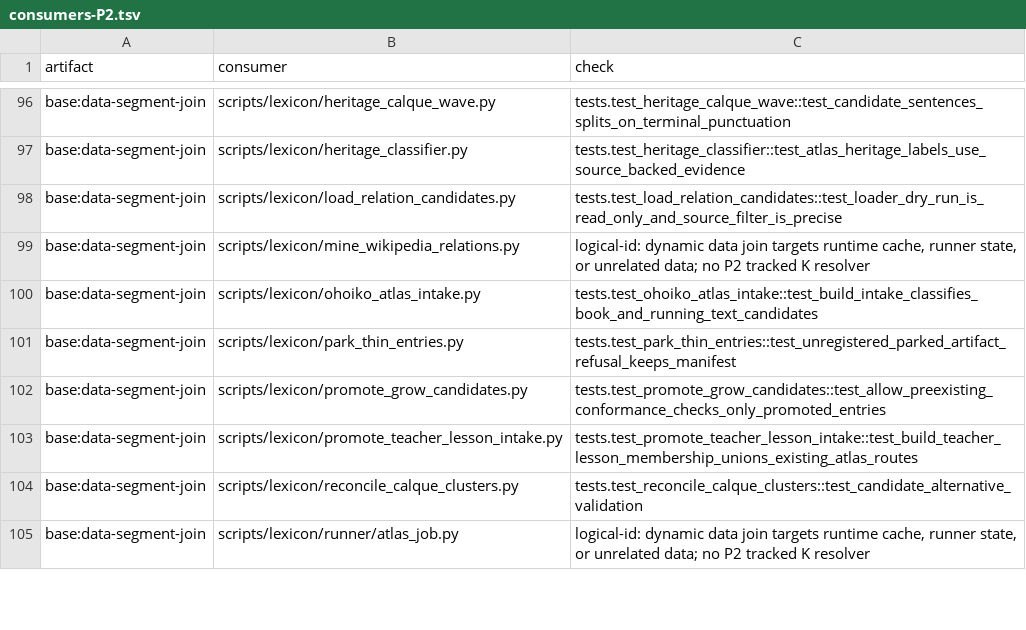
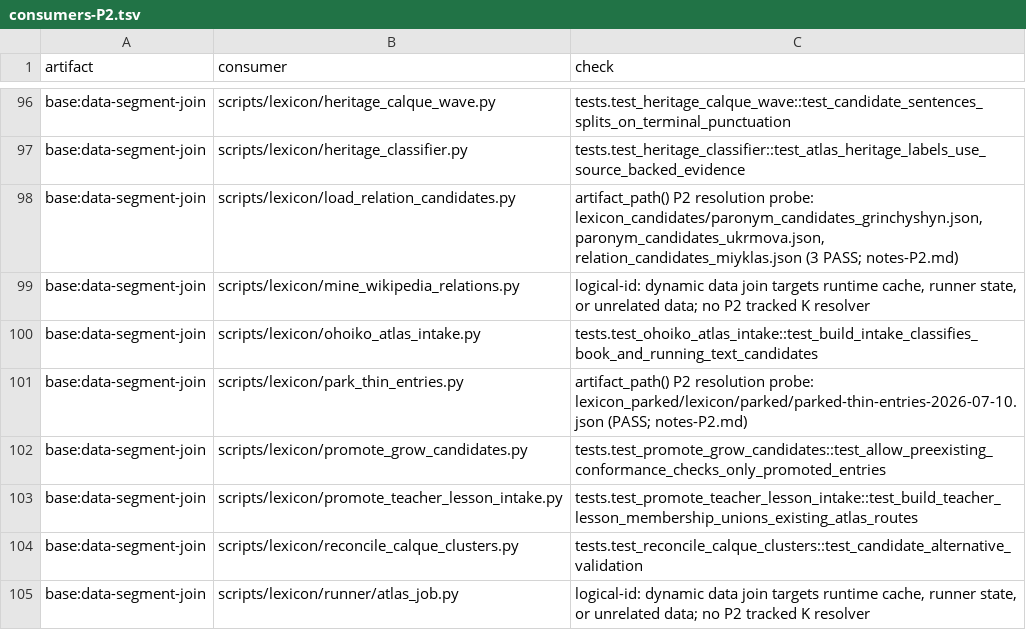
Before and after one commit to learn-ukrainian/learn-ukrainian.github.io, a TSV file: registry/artifacts/consumers-P2.tsv, drawn as a sheet; only a part is shown, gaps mark what is left out; the diff covers the shown part only.

```diff
--- a/registry/artifacts/consumers-P2.tsv
+++ b/registry/artifacts/consumers-P2.tsv
@@ -97,6 +97,6 @@
 "base:data-segment-join"	"scripts/lexicon/heritage_classifier.py"	"tests.test_heritage_classifier::test_atlas_heritage_labels_use_source_backed_evidence"
-"base:data-segment-join"	"scripts/lexicon/load_relation_candidates.py"	"tests.test_load_relation_candidates::test_loader_dry_run_is_read_only_and_source_filter_is_precise"
+"base:data-segment-join"	"scripts/lexicon/load_relation_candidates.py"	"artifact_path() P2 resolution probe: lexicon_candidates/paronym_candidates_grinchyshyn.json, paronym_candidates_ukrmova.json, relation_candidates_miyklas.json (3 PASS; notes-P2.md)"
 "base:data-segment-join"	"scripts/lexicon/mine_wikipedia_relations.py"	"logical-id: dynamic data join targets runtime cache, runner state, or unrelated data; no P2 tracked K resolver"
 "base:data-segment-join"	"scripts/lexicon/ohoiko_atlas_intake.py"	"tests.test_ohoiko_atlas_intake::test_build_intake_classifies_book_and_running_text_candidates"
-"base:data-segment-join"	"scripts/lexicon/park_thin_entries.py"	"tests.test_park_thin_entries::test_unregistered_parked_artifact_refusal_keeps_manifest"
+"base:data-segment-join"	"scripts/lexicon/park_thin_entries.py"	"artifact_path() P2 resolution probe: lexicon_parked/lexicon/parked/parked-thin-entries-2026-07-10.json (PASS; notes-P2.md)"
 "base:data-segment-join"	"scripts/lexicon/promote_grow_candidates.py"	"tests.test_promote_grow_candidates::test_allow_preexisting_conformance_checks_only_promoted_entries"
```
Also changed, not shown: 12 edited cells elsewhere in this file, 7 other files.
